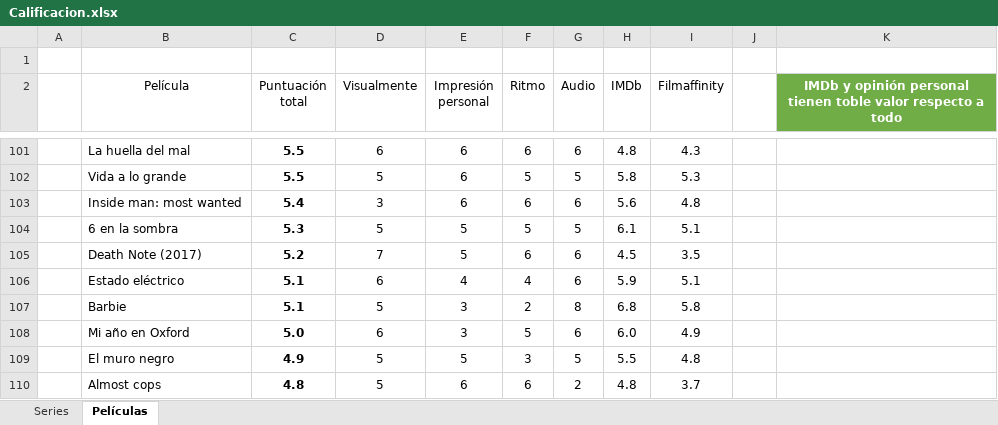
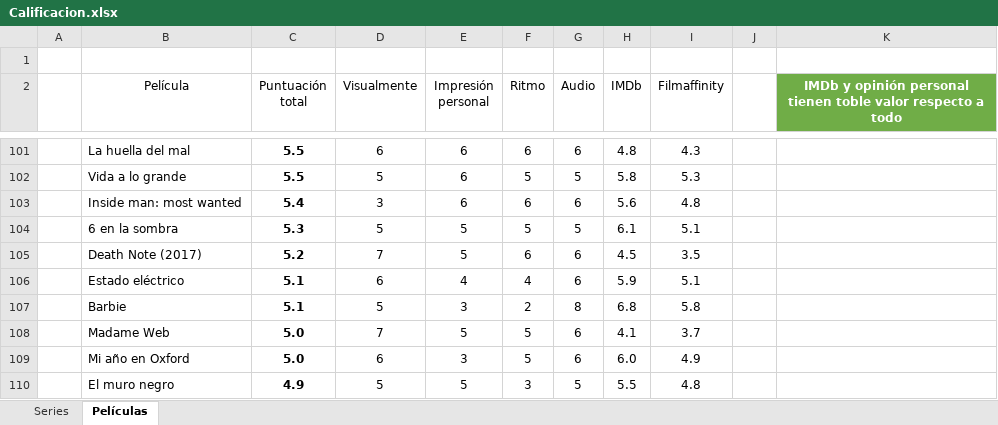
Before and after one commit to jarasa03/Calificacion-de-peliculas-y-series, an Excel workbook: Calificacion.xlsx, sheet Películas, drawn as a sheet; only a part is shown, gaps mark what is left out; the shorter side is filled out with more unchanged rows; values as stored, in another font and other column widths than the file's, no borders; table styles not drawn; the diff names each change by its address in the sheet, - before the commit and + after, or states it on an @@ line.

Commit message:
V. 102 "Madame Web"

```diff
--- a/Calificacion.xlsx (sheet Películas)
+++ b/Calificacion.xlsx (sheet Películas)
+row 108:  | Madame Web | 5.0 | 7 | 5 | 5 | 6 | 4.1 | 3.7
```
Also changed, not shown: 1 other file.
